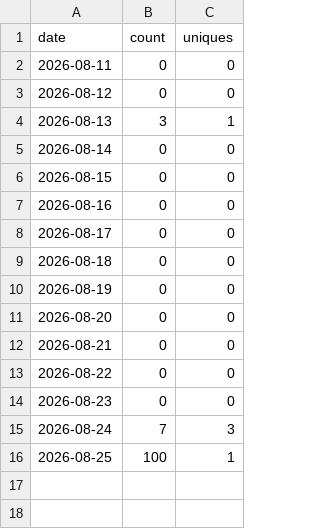
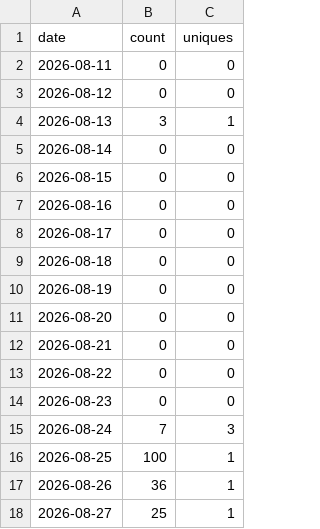
Before and after one commit to FragmentLabz/Ember-Local-First-Emotional-Computing-System-, a CSV file: traffic-data/views.csv, drawn as a sheet; the diff names each change by its address in the sheet, - before the commit and + after, or states it on an @@ line.

```diff
--- a/traffic-data/views.csv
+++ b/traffic-data/views.csv
+row 17: 2026-08-26 | 36 | 1
+row 18: 2026-08-27 | 25 | 1
```
Also changed, not shown: traffic-data/clones.csv, 1 other file.
